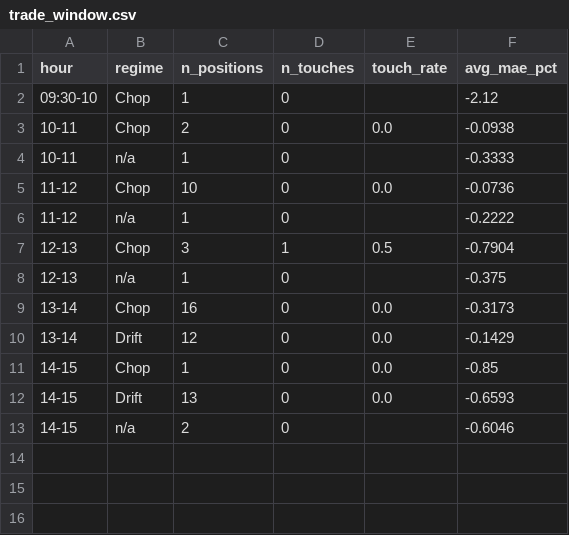
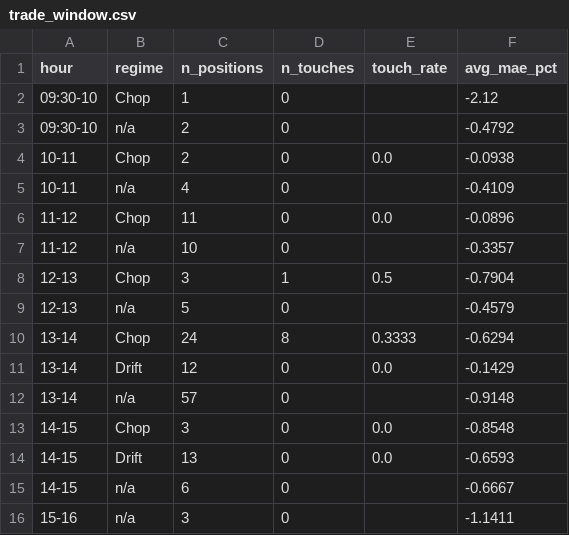
Before and after one commit to chace2827/bot-fleet-v2, a CSV file: data/trade_window.csv, drawn as a sheet.

```diff
--- a/data/trade_window.csv
+++ b/data/trade_window.csv
@@ -2,12 +2,15 @@ hour,regime,n_positions,n_touches,touch_rate,avg_mae_pct
 09:30-10,Chop,1,0,,-2.12
+09:30-10,n/a,2,0,,-0.4792
 10-11,Chop,2,0,0.0,-0.0938
-10-11,n/a,1,0,,-0.3333
-11-12,Chop,10,0,0.0,-0.0736
-11-12,n/a,1,0,,-0.2222
+10-11,n/a,4,0,,-0.4109
+11-12,Chop,11,0,0.0,-0.0896
+11-12,n/a,10,0,,-0.3357
 12-13,Chop,3,1,0.5,-0.7904
-12-13,n/a,1,0,,-0.375
-13-14,Chop,16,0,0.0,-0.3173
+12-13,n/a,5,0,,-0.4579
+13-14,Chop,24,8,0.3333,-0.6294
 13-14,Drift,12,0,0.0,-0.1429
-14-15,Chop,1,0,0.0,-0.85
+13-14,n/a,57,0,,-0.9148
+14-15,Chop,3,0,0.0,-0.8548
 14-15,Drift,13,0,0.0,-0.6593
-14-15,n/a,2,0,,-0.6046
+14-15,n/a,6,0,,-0.6667
+15-16,n/a,3,0,,-1.1411
```
Also changed, not shown: data/bots.csv, data/bots_meta.csv, 39 other files.
